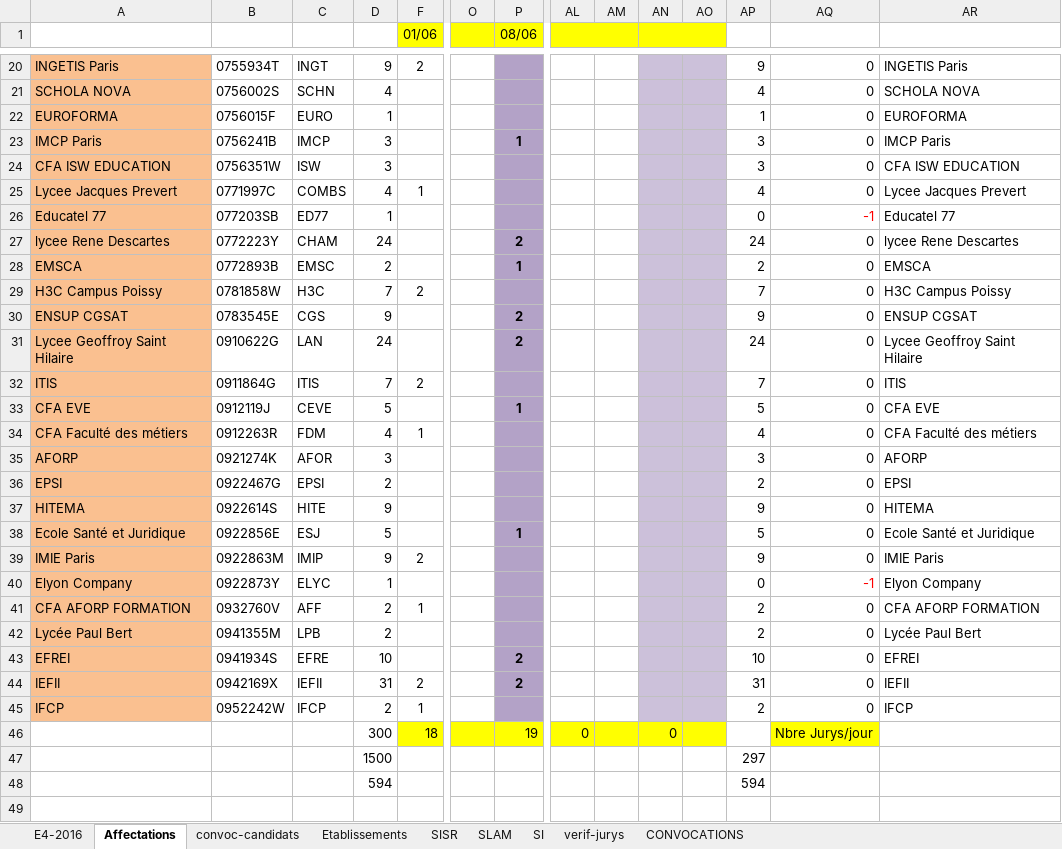
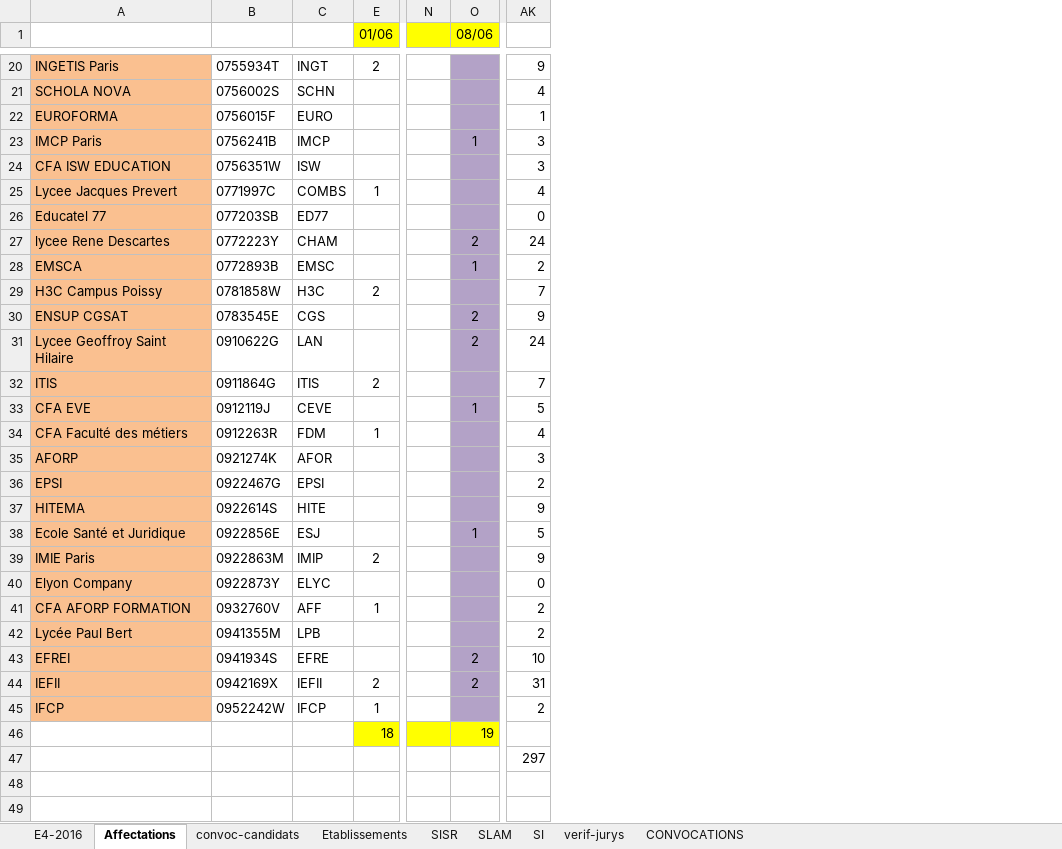
Before and after one commit to zouyos/planexam, an Excel workbook: docs/E5-2023-VPROJET.xlsm, sheet Affectations, drawn as a sheet; only a part is shown, gaps mark what is left out; values as stored, in another font and other column widths than the file's, no borders; removed rows and columns are numbered as before the commit, all else as after; rows hold the shown columns only; the diff covers the shown part only; the diff names each change by its address in the sheet, - before the commit and + after, or states it on an @@ line.

```diff
--- a/docs/E5-2023-VPROJET.xlsm (sheet Affectations)
+++ b/docs/E5-2023-VPROJET.xlsm (sheet Affectations)
@@ column D hidden, rows 20-47: 9 | 4 | 1 | 3 | 3 | 4 | 1 | 24 | 2 | 7 | 9 | 24 | 7 | 5 | 4 | 3 | 2 | 9 | 5 | 9 | 1 | 2 | 2 | 10 | 31 | 2 | 300 | 1500 @@
-column AL, row 46: 0
-column AM, empty
-column AN, row 46: 0
-column AO, empty
-column AQ, rows 20-46: 0 | 0 | 0 | 0 | 0 | 0 | -1 | 0 | 0 | 0 | 0 | 0 | 0 | 0 | 0 | 0 | 0 | 0 | 0 | 0 | -1 | 0 | 0 | 0 | 0 | 0 | Nbre Jurys/jour
-column AR, rows 20-45: INGETIS Paris | SCHOLA NOVA | EUROFORMA | IMCP Paris | CFA ISW EDUCATION | Lycee Jacques Prevert | Educatel 77 | lycee Rene Descartes | EMSCA | H3C Campus Poissy | ENSUP CGSAT | Lycee Geoffroy Saint Hilaire | ITIS | CFA EVE | CFA Faculté des métiers | AFORP | EPSI | HITEMA | Ecole Santé et Juridique | IMIE Paris | Elyon Company | CFA AFORP FORMATION | Lycée Paul Bert | EFREI | IEFII | IFCP
-O23 bold: on
+O23 bold: off
-O27:O28 bold: on
+O27:O28 bold: off
-O30:O31 bold: on
+O30:O31 bold: off
-O33 bold: on
+O33 bold: off
-O38 bold: on
+O38 bold: off
-O43:O44 bold: on
+O43:O44 bold: off
-row 48:  |  |  | 594 |  |  |  |  |  |  |  | 594
-row 49: (empty)
```
Also changed, not shown: 1 removed row and cell formats elsewhere in this sheet, sheet verif-jurys, formulas that keep their value, hidden cells, 4 other files.
